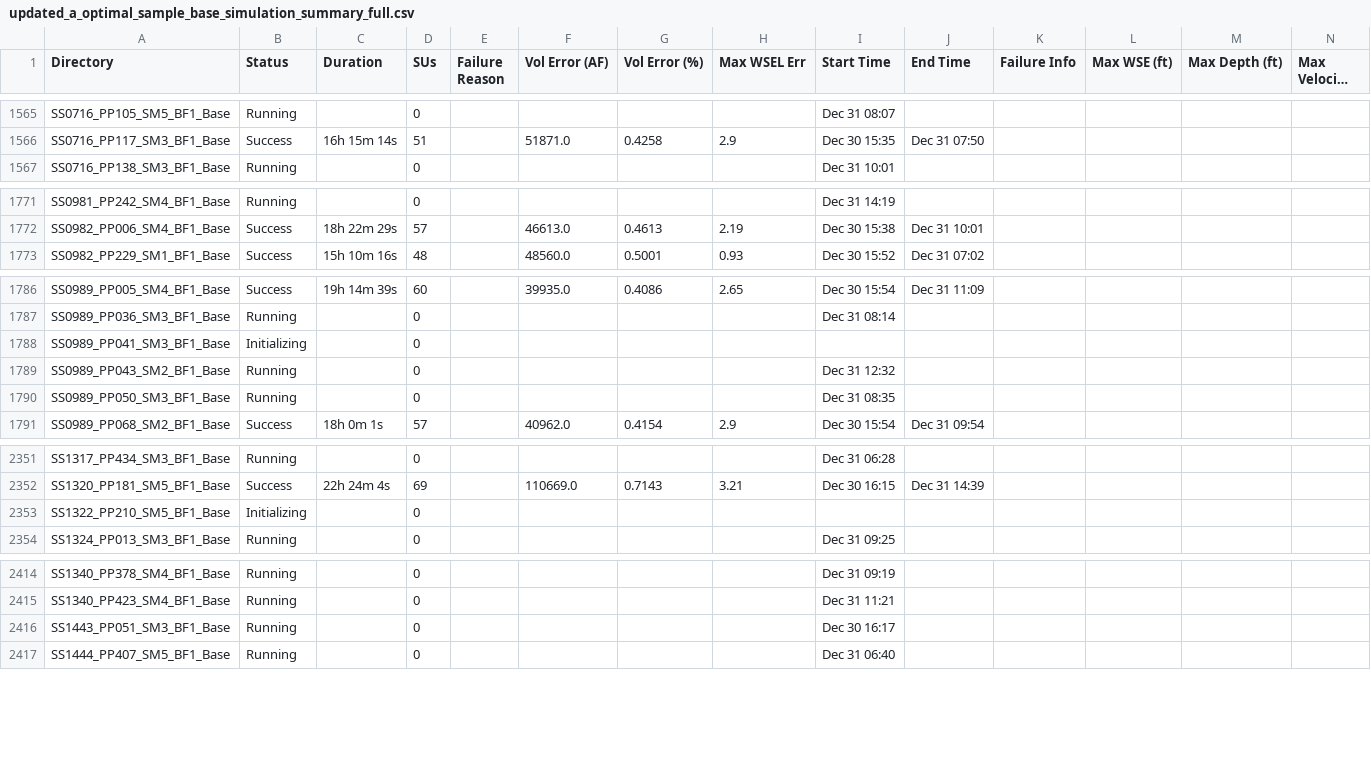
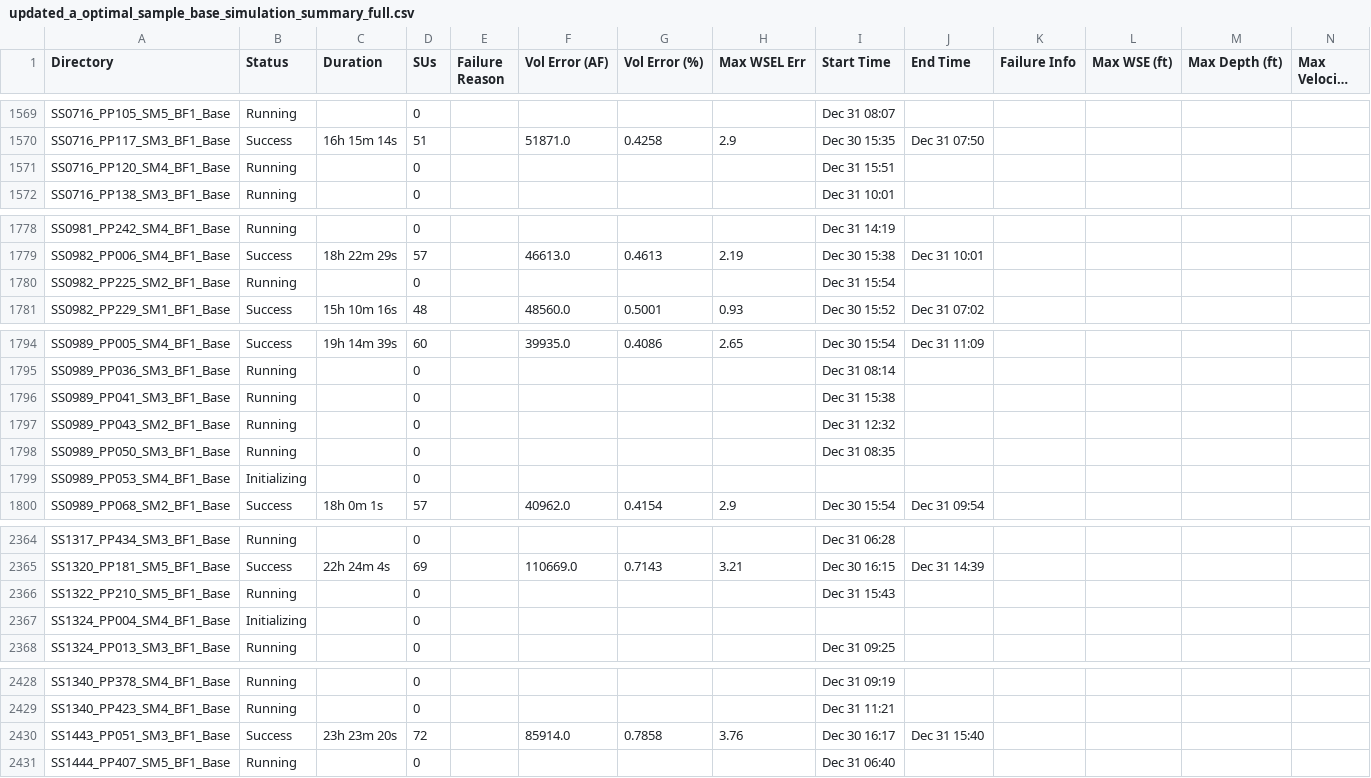
Before and after one commit to akhalid-twi/COJ-production, a CSV file: updated_a_optimal_sample_base_simulation_summary_full.csv, drawn as a sheet; only a part is shown, gaps mark what is left out; long unchanged cells end in …; addresses are those after the commit; rows hold the shown columns only; the diff covers the shown part only; the diff names each change by its address in the sheet, - before the commit and + after, or states it on an @@ line.

```diff
--- a/updated_a_optimal_sample_base_simulation_summary_full.csv
+++ b/updated_a_optimal_sample_base_simulation_summary_full.csv
+row 1571: SS0716_PP120_SM4_BF1_Base | Running |  | 0 |  |  |  |  | Dec 31 15:51
+row 1780: SS0982_PP225_SM2_BF1_Base | Running |  | 0 |  |  |  |  | Dec 31 15:54
-B1796 (Status): Initializing
+B1796 (Status): Running
-I1796 (Start Time): (empty)
+I1796 (Start Time): Dec 31 15:38
+row 1799: SS0989_PP053_SM4_BF1_Base | Initializing |  | 0
-B2366 (Status): Initializing
+B2366 (Status): Running
-I2366 (Start Time): (empty)
+I2366 (Start Time): Dec 31 15:43
+row 2367: SS1324_PP004_SM4_BF1_Base | Initializing |  | 0
-B2430 (Status): Running
+B2430 (Status): Success
-C2430 (Duration): (empty)
+C2430 (Duration): 23h 23m 20s
-D2430 (SUs): 0
+D2430 (SUs): 72
-F2430 (Vol Error (AF)): (empty)
+F2430 (Vol Error (AF)): 85914.0
-G2430 (Vol Error (%)): (empty)
+G2430 (Vol Error (%)): 0.7858
-H2430 (Max WSEL Err): (empty)
+H2430 (Max WSEL Err): 3.76
-J2430 (End Time): (empty)
+J2430 (End Time): Dec 31 15:40
```
Also changed, not shown: 10 added rows and 91 edited cells elsewhere in this file, a_optimal_sample_base_simulation_basic_summary.csv, 2 other files.
